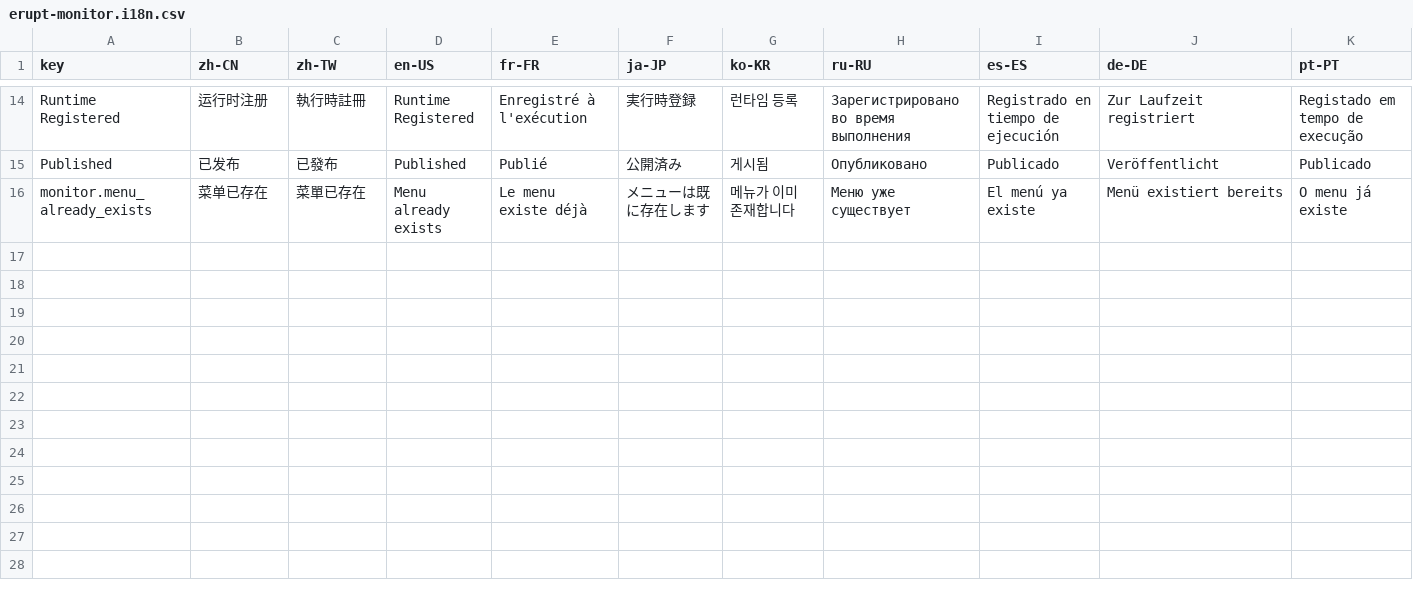
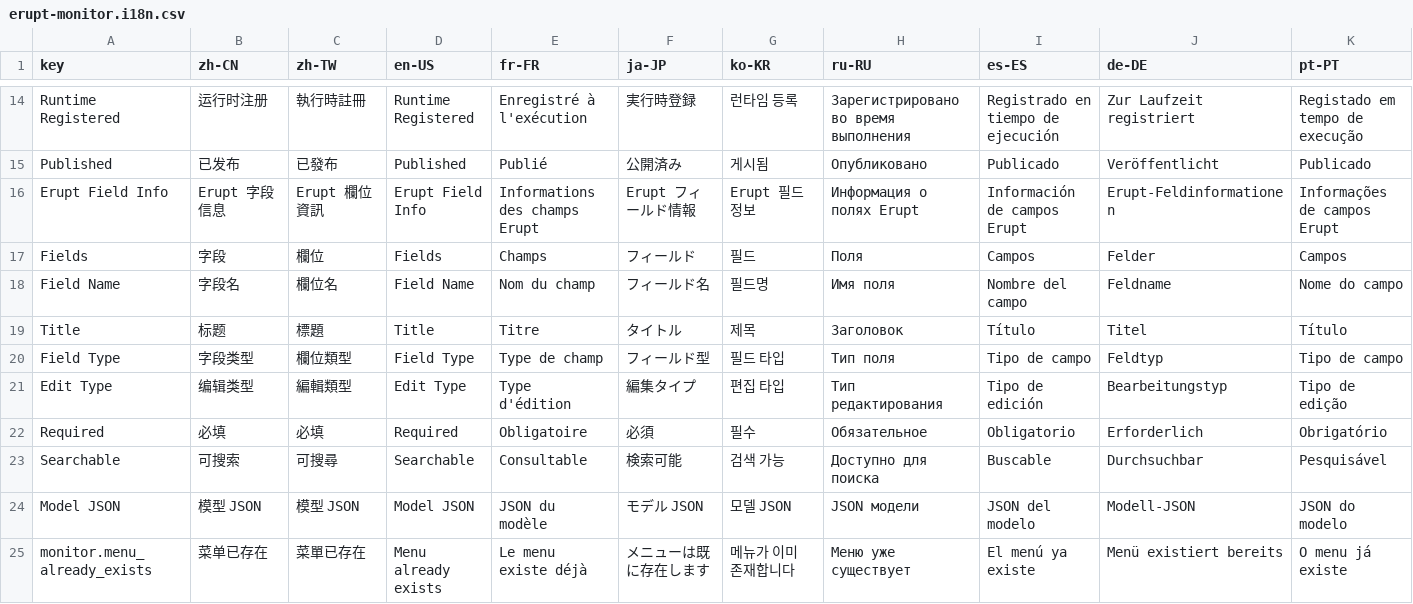
Before and after one commit to erupts/erupt, a CSV file: erupt-extra/erupt-monitor/src/main/resources/i18n/erupt-monitor.i18n.csv, drawn as a sheet; only a part is shown, gaps mark what is left out; rows hold the shown columns only; the diff names each change by its address in the sheet, - before the commit and + after, or states it on an @@ line.

Commit message:
Add erupt class registry monitoring pages backed by in-memory data
Introduce a MemoryDataService base for read-only in-process data sources,
with EruptClassInfo/EruptFieldInfo views listing all registered @Erupt
classes and their fields, including menu publish status, source jar
resolution, drill-down to field metadata, and monitor i18n translations.

```diff
--- a/erupt-extra/erupt-monitor/src/main/resources/i18n/erupt-monitor.i18n.csv
+++ b/erupt-extra/erupt-monitor/src/main/resources/i18n/erupt-monitor.i18n.csv
+row 16: Erupt Field Info | Erupt 字段信息 | Erupt 欄位資訊 | Erupt Field Info | Informations des champs Erupt | Erupt フィールド情報 | Erupt 필드 정보 | Информация о полях Erupt | Información de campos Erupt | Erupt-Feldinformationen | Informações de campos Erupt
+row 17: Fields | 字段 | 欄位 | Fields | Champs | フィールド | 필드 | Поля | Campos | Felder | Campos
+row 18: Field Name | 字段名 | 欄位名 | Field Name | Nom du champ | フィールド名 | 필드명 | Имя поля | Nombre del campo | Feldname | Nome do campo
+row 19: Title | 标题 | 標題 | Title | Titre | タイトル | 제목 | Заголовок | Título | Titel | Título
+row 20: Field Type | 字段类型 | 欄位類型 | Field Type | Type de champ | フィールド型 | 필드 타입 | Тип поля | Tipo de campo | Feldtyp | Tipo de campo
+row 21: Edit Type | 编辑类型 | 編輯類型 | Edit Type | Type d'édition | 編集タイプ | 편집 타입 | Тип редактирования | Tipo de edición | Bearbeitungstyp | Tipo de edição
+row 22: Required | 必填 | 必填 | Required | Obligatoire | 必須 | 필수 | Обязательное | Obligatorio | Erforderlich | Obrigatório
+row 23: Searchable | 可搜索 | 可搜尋 | Searchable | Consultable | 検索可能 | 검색 가능 | Доступно для поиска | Buscable | Durchsuchbar | Pesquisável
+row 24: Model JSON | 模型 JSON | 模型 JSON | Model JSON | JSON du modèle | モデル JSON | 모델 JSON | JSON модели | JSON del modelo | Modell-JSON | JSON do modelo
```
Also changed, not shown: 8 other files.
